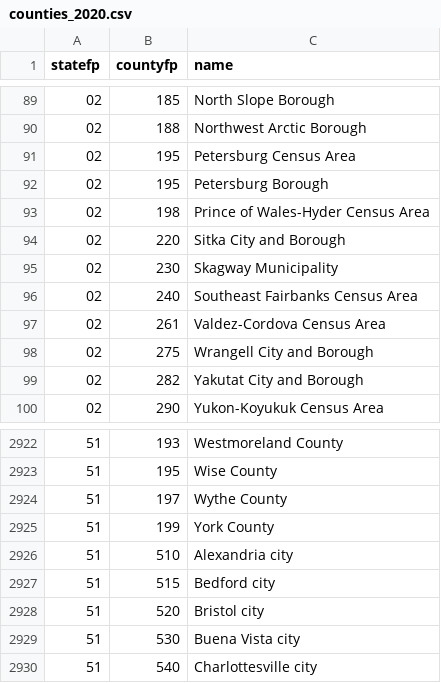
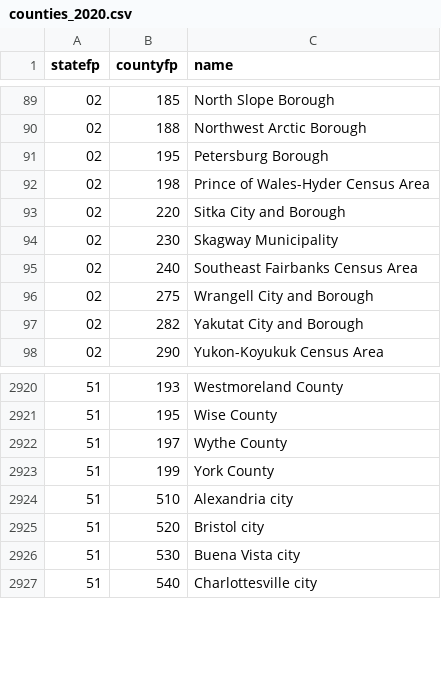
Before and after one commit to fitnr/addfips, a CSV file: src/addfips/data/counties_2020.csv, drawn as a sheet; only a part is shown, gaps mark what is left out; the diff names each change by its address in the sheet, - before the commit and + after, or states it on an @@ line.

Commit message:
Remove deleted geographies from 2015, 2020 vintage data
Fixes #8

```diff
--- a/src/addfips/data/counties_2020.csv
+++ b/src/addfips/data/counties_2020.csv
-row 91: 02 | 195 | Petersburg Census Area
-row 97: 02 | 261 | Valdez-Cordova Census Area
-row 2927: 51 | 515 | Bedford city
```
Also changed, not shown: src/addfips/data/counties_2015.csv, 1 other file.
